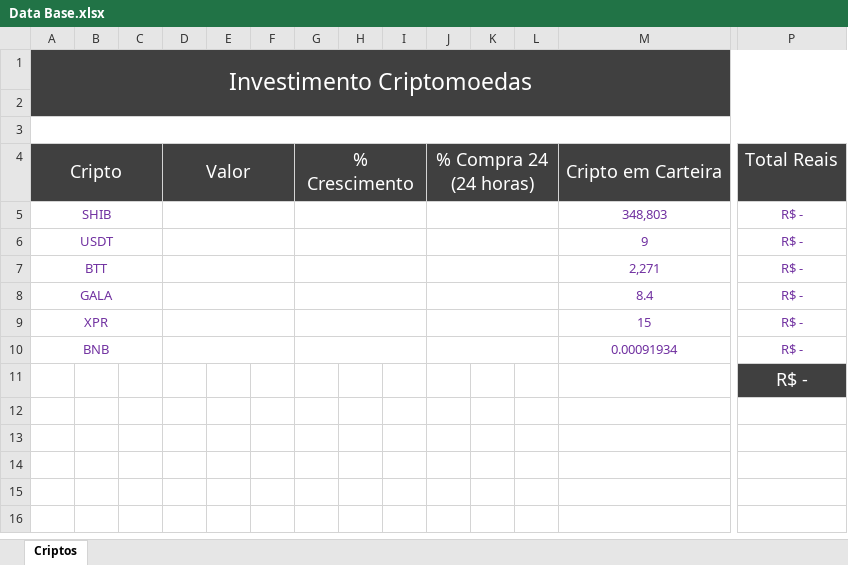
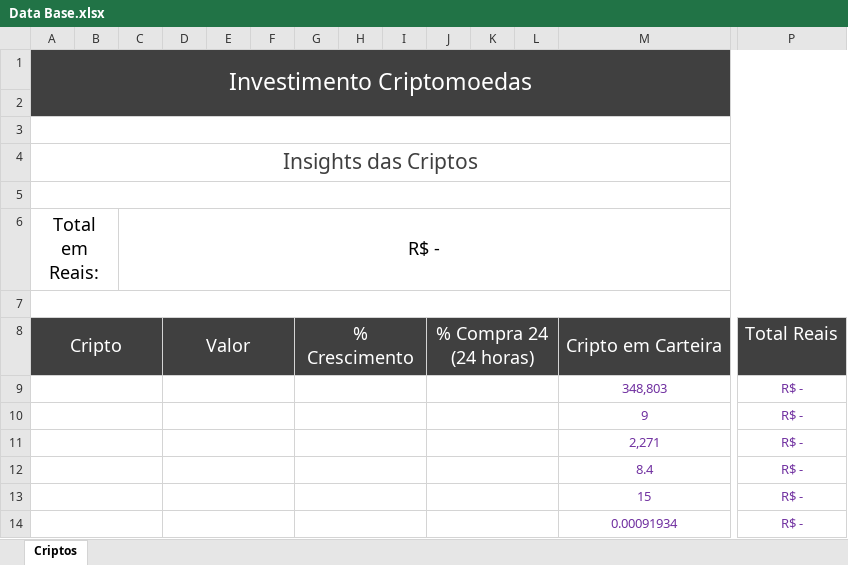
Before and after one commit to GeovaniTech/Automation_Price_of_Cryptocurrencies, an Excel workbook: Data Base.xlsx, sheet Criptos, drawn as a sheet; only a part is shown, gaps mark what is left out; values as stored, in another font and other column widths than the file's, no borders; removed rows and columns are numbered as before the commit, all else as after; rows hold the shown columns only; the diff names each change by its address in the sheet, - before the commit and + after, or states it on an @@ line.

```diff
--- a/Data Base.xlsx (sheet Criptos)
+++ b/Data Base.xlsx (sheet Criptos)
+row 4: Insights das Criptos
+row 5: (empty)
+row 6: Total em Reais: |  | R$ -
+row 7: (empty)
-A9: SHIB
+A9: (empty)
-A10: USDT
+A10: (empty)
-A11: BTT
+A11: (empty)
-A12: GALA
+A12: (empty)
-A13: XPR
+A13: (empty)
-A14: BNB
+A14: (empty)
-row 11:  |  |  |  |  |  |  |  |  |  |  |  |  | R$ -
```
Also changed, not shown: formulas that keep their value, 5 other files.
